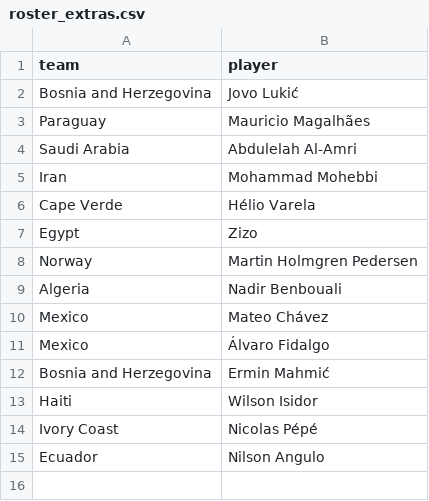
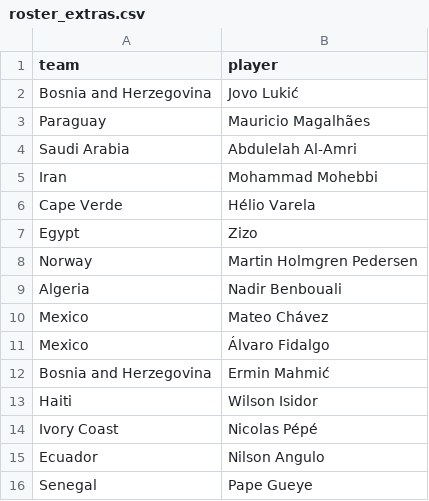
Before and after one commit to NicoBJ1906/OraculoML, a CSV file: data/raw/roster_extras.csv, drawn as a sheet; the diff names each change by its address in the sheet, - before the commit and + after, or states it on an @@ line.

```diff
--- a/data/raw/roster_extras.csv
+++ b/data/raw/roster_extras.csv
+row 16: Senegal | Pape Gueye
```
Also changed, not shown: data/live/live_players.csv, data/live/live_results.csv.
